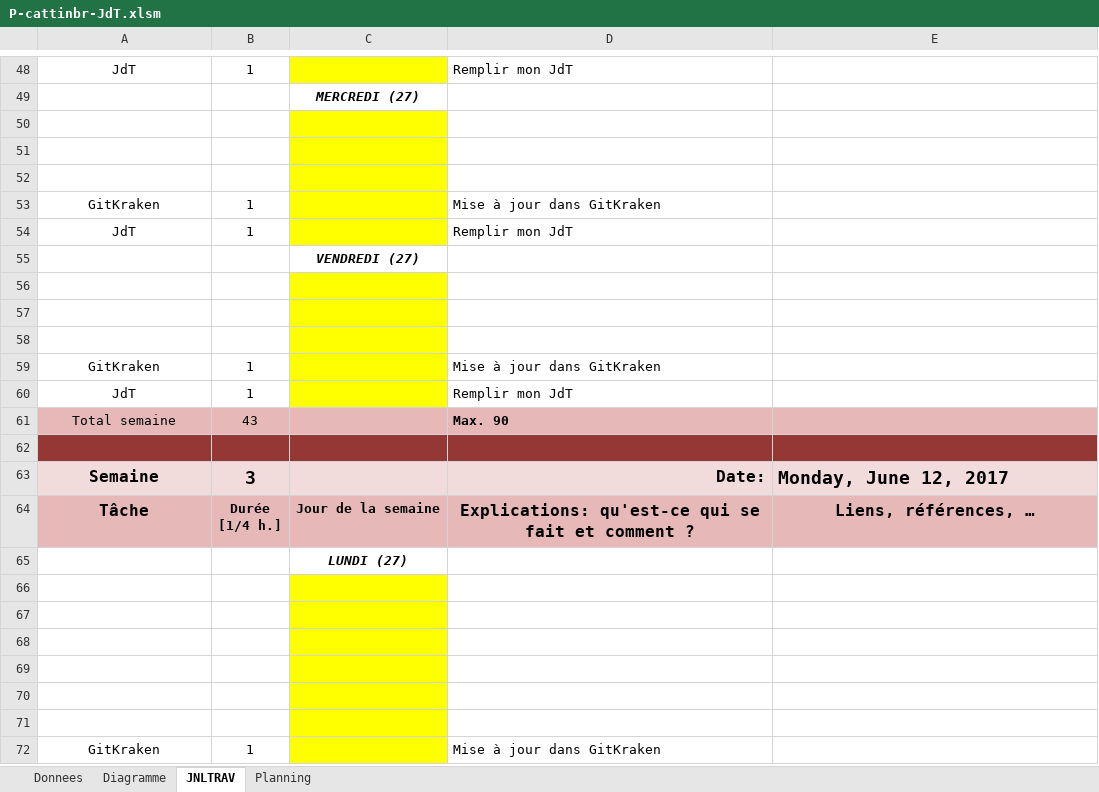
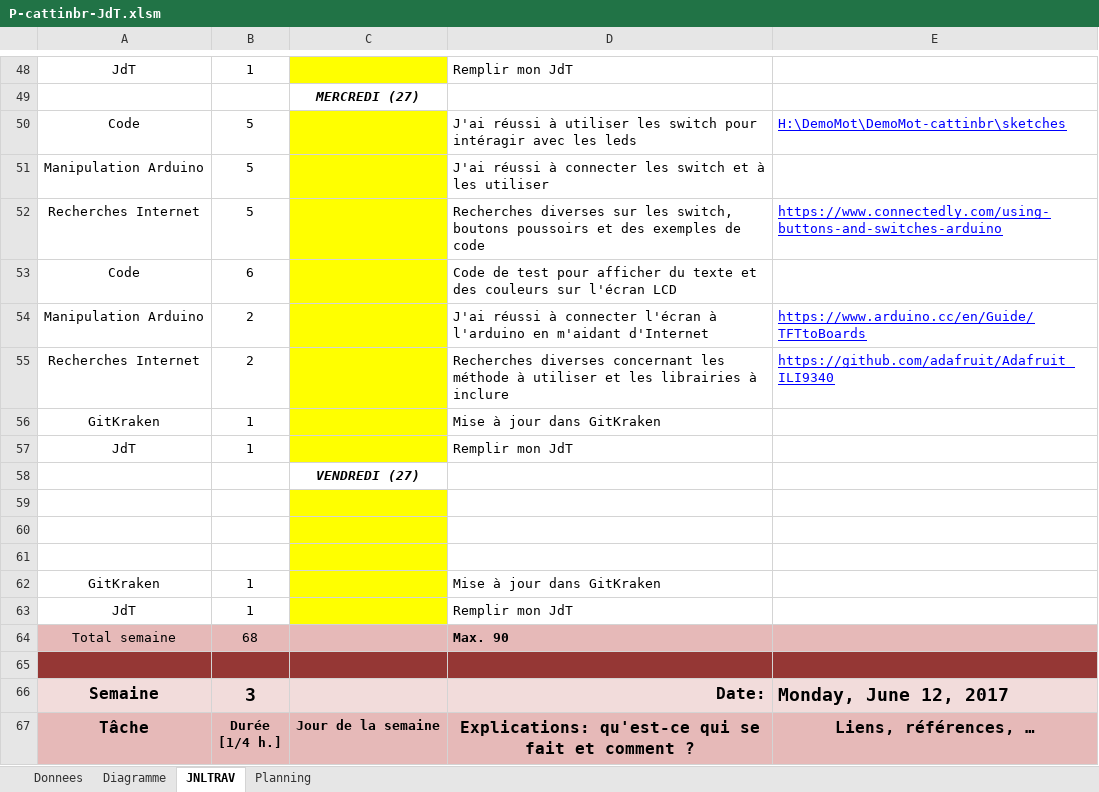
Before and after one commit to shaukaula/DemoMot-cattinbr, an Excel workbook: P-cattinbr-JdT.xlsm, sheet JNLTRAV, drawn as a sheet; only a part is shown, gaps mark what is left out; the shorter side is filled out with more unchanged rows; values as stored, in another font and other column widths than the file's, no borders; charts and pictures not drawn; addresses are those after the commit; the diff names each change by its address in the sheet, - before the commit and + after, or states it on an @@ line.

Commit message:
Commit JdT + fichiers .ino de l'Arduino

```diff
--- a/P-cattinbr-JdT.xlsm (sheet JNLTRAV)
+++ b/P-cattinbr-JdT.xlsm (sheet JNLTRAV)
-row 50: (empty)
+row 50: Code | 5 |  | J'ai réussi à utiliser les switch pour intéragir avec les leds | H:\DemoMot\DemoMot-cattinbr\sketches
-row 51: (empty)
+row 51: Manipulation Arduino | 5 |  | J'ai réussi à connecter les switch et à les utiliser
-row 52: (empty)
+row 52: Recherches Internet | 5 |  | Recherches diverses sur les switch, boutons poussoirs et des exemples de code | https://www.connectedly.com/using-buttons-and-switches-arduino
+row 53: Code | 6 |  | Code de test pour afficher du texte et des couleurs sur l'écran LCD
+row 54: Manipulation Arduino | 2 |  | J'ai réussi à connecter l'écran à l'arduino en m'aidant d'Internet | https://www.arduino.cc/en/Guide/TFTtoBoards
+row 55: Recherches Internet | 2 |  | Recherches diverses concernant les méthode à utiliser et les librairies à inclure | https://github.com/adafruit/Adafruit_ILI9340
-B64: 43
+B64: 68
```
Also changed, not shown: charts or pictures, 10 other files.
